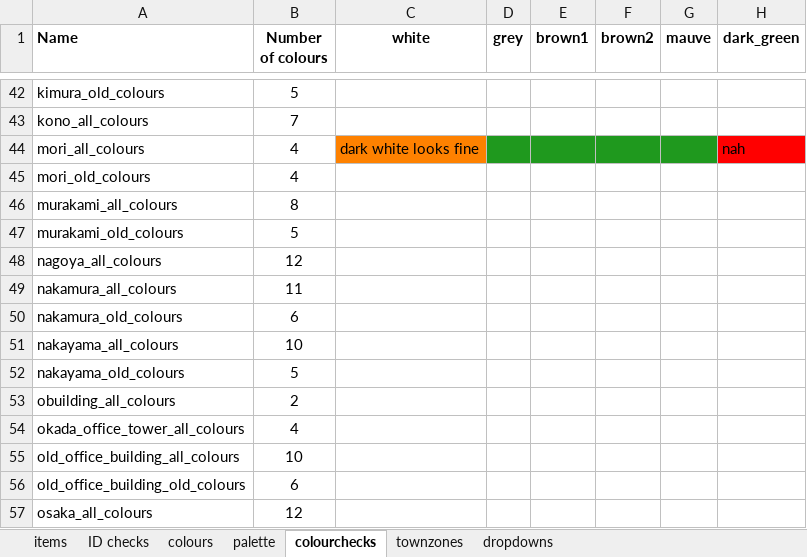
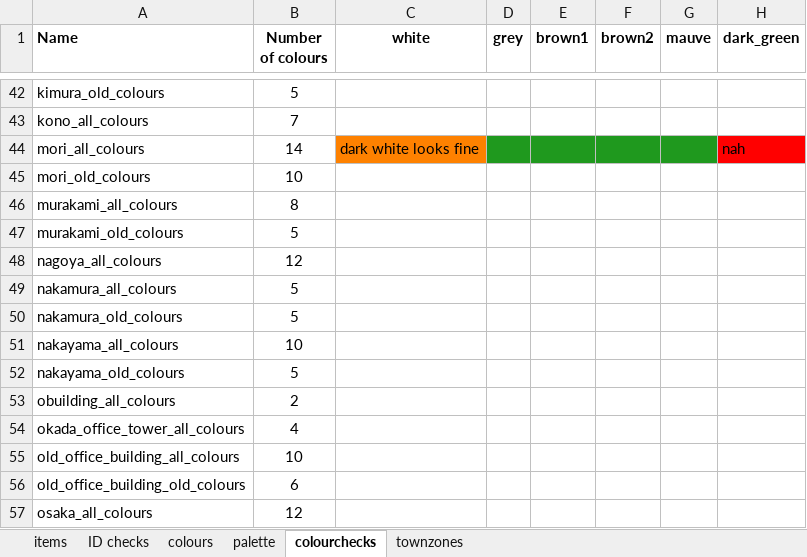
Before and after one commit to OpenTTD-JPplus/JPplusBuildings, an Excel workbook: docs/buildings.xlsx, sheet colourchecks, drawn as a sheet; only a part is shown, gaps mark what is left out; values as stored, in another font and other column widths than the file's, no borders; conditional formats not drawn; the diff names each change by its address in the sheet, - before the commit and + after, or states it on an @@ line.

```diff
--- a/docs/buildings.xlsx (sheet colourchecks)
+++ b/docs/buildings.xlsx (sheet colourchecks)
@@ sheet tab hidden: dropdowns @@
-B44 (Number of colours): 4
+B44 (Number of colours): 14
-B45 (Number of colours): 4
+B45 (Number of colours): 10
-B49 (Number of colours): 11
+B49 (Number of colours): 5
-B50 (Number of colours): 6
+B50 (Number of colours): 5
```
Also changed, not shown: sheet colours, 28 other files.
